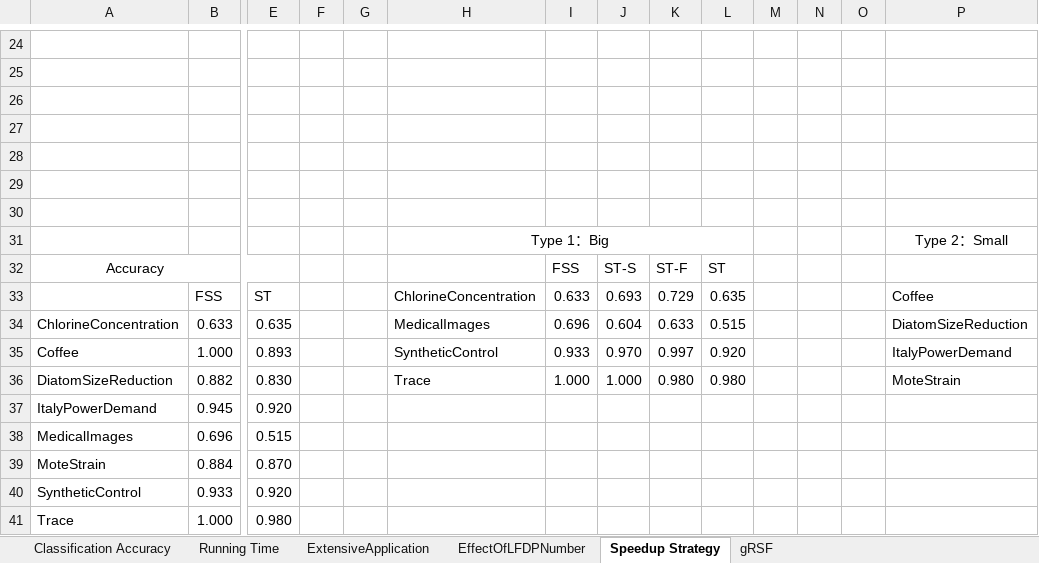
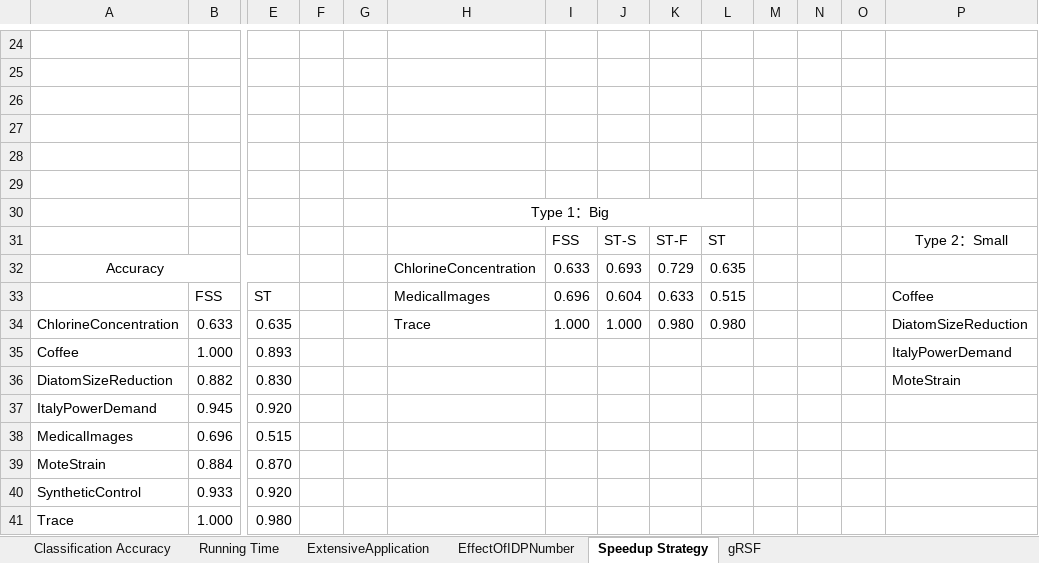
Before and after one commit to sdujicun/FSS, an Excel workbook: result/results.xlsx, sheet Speedup Strategy, drawn as a sheet; only a part is shown, gaps mark what is left out; values as stored, in another font and other column widths than the file's, no borders; charts and pictures not drawn; removed rows and columns are numbered as before the commit, all else as after; rows hold the shown columns only; the diff covers the shown part only; the diff names each change by its address in the sheet, - before the commit and + after, or states it on an @@ line.

```diff
--- a/result/results.xlsx (sheet Speedup Strategy)
+++ b/result/results.xlsx (sheet Speedup Strategy)
-sheet tab: EffectOfLFDPNumber
+sheet tab: EffectOfIDPNumber
-H30: (empty)
+H30: Type 1：Big
+H30:L30 merged
-row 31:  |  |  |  |  | Type 1：Big |  |  |  |  |  |  |  | Type 2：Small
+row 31:  |  |  |  |  |  | FSS | ST-S | ST-F | ST |  |  |  | Type 2：Small
-H32: (empty)
+H32: ChlorineConcentration
-I32: FSS
+I32: 0.633
-J32: ST-S
+J32: 0.693
-K32: ST-F
+K32: 0.729
-L32: ST
+L32: 0.635
-H33: ChlorineConcentration
+H33: MedicalImages
-I33: 0.633
+I33: 0.696
-J33: 0.693
+J33: 0.604
-K33: 0.729
+K33: 0.633
-L33: 0.635
+L33: 0.515
-H34: MedicalImages
+H34: Trace
-I34: 0.696
+I34: 1.000
-J34: 0.604
+J34: 1.000
-K34: 0.633
+K34: 0.980
-L34: 0.515
+L34: 0.980
-H35: SyntheticControl
+H35: (empty)
-I35: 0.933
+I35: (empty)
-J35: 0.970
+J35: (empty)
-K35: 0.997
+K35: (empty)
-L35: 0.920
+L35: (empty)
-H36: Trace
+H36: (empty)
-I36: 1.000
+I36: (empty)
-J36: 1.000
+J36: (empty)
-K36: 0.980
+K36: (empty)
-L36: 0.980
+L36: (empty)
```
Also changed, not shown: 10 edited cells elsewhere in this sheet, sheet Classification Accuracy, sheet ExtensiveApplication, sheet Running Time, sheet gRSF, charts or pictures.
